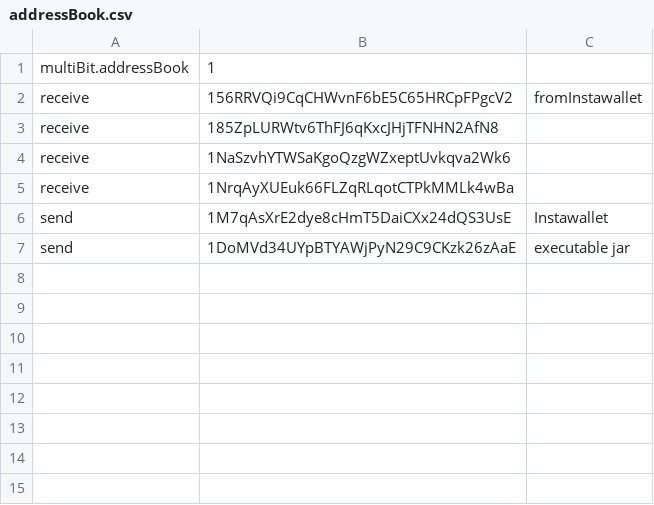
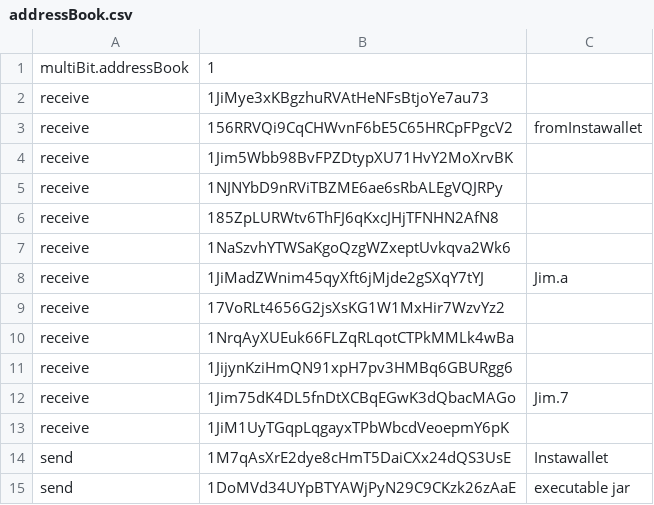
Before and after one commit to Multibit-Legacy/multibit, a CSV file: multibit/addressBook.csv, drawn as a sheet.

```diff
--- a/multibit/addressBook.csv
+++ b/multibit/addressBook.csv
@@ -1,6 +1,14 @@
 multiBit.addressBook,1
+receive,1JiMye3xKBgzhuRVAtHeNFsBtjoYe7au73,
 receive,156RRVQi9CqCHWvnF6bE5C65HRCpFPgcV2,fromInstawallet
+receive,1Jim5Wbb98BvFPZDtypXU71HvY2MoXrvBK,
+receive,1NJNYbD9nRViTBZME6ae6sRbALEgVQJRPy,
 receive,185ZpLURWtv6ThFJ6qKxcJHjTFNHN2AfN8,
 receive,1NaSzvhYTWSaKgoQzgWZxeptUvkqva2Wk6,
+receive,1JiMadZWnim45qyXft6jMjde2gSXqY7tYJ,Jim.a
+receive,17VoRLt4656G2jsXsKG1W1MxHir7WzvYz2,
 receive,1NrqAyXUEuk66FLZqRLqotCTPkMMLk4wBa,
+receive,1JijynKziHmQN91xpH7pv3HMBq6GBURgg6,
+receive,1Jim75dK4DL5fnDtXCBqEGwK3dQbacMAGo,Jim.7
+receive,1JiM1UyTGqpLqgayxTPbWbcdVeoepmY6pK,
 send,1M7qAsXrE2dye8cHmT5DaiCXx24dQS3UsE,Instawallet
```
Also changed, not shown: 29 other files.
